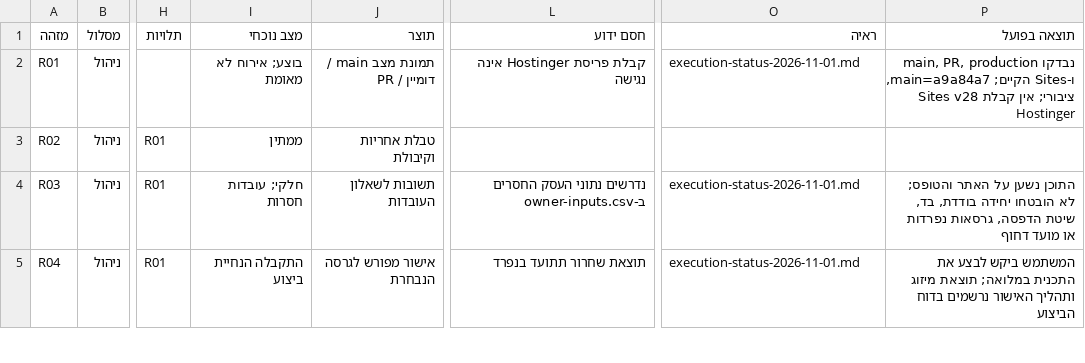
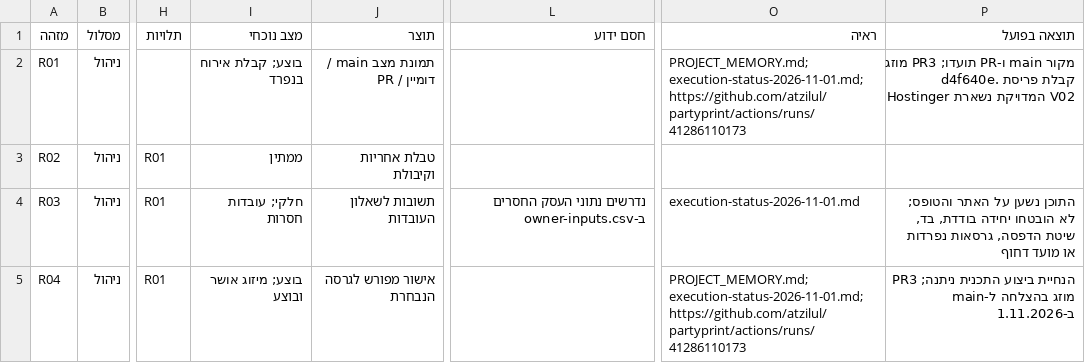
Before and after one commit to atzilul/partyprint, a CSV file: docs/search-execution/backlog.csv, drawn as a sheet; only a part is shown, gaps mark what is left out; the diff covers the shown part only; the diff names each change by its address in the sheet, - before the commit and + after, or states it on an @@ line.

Commit message:
docs: persist PARTYPRINT search execution memory and evidence-based task tracking

```diff
--- a/docs/search-execution/backlog.csv
+++ b/docs/search-execution/backlog.csv
-I2 (מצב נוכחי): בוצע; אירוח לא מאומת
+I2 (מצב נוכחי): בוצע; קבלת אירוח בנפרד
-L2 (חסם ידוע): קבלת פריסת Hostinger אינה נגישה
+L2 (חסם ידוע): (empty)
-O2 (ראיה): execution-status-2026-11-01.md
+O2 (ראיה): PROJECT_MEMORY.md; execution-status-2026-11-01.md; https://github.com/atzilul/partyprint/actions/runs/41286110173
-P2 (תוצאה בפועל): נבדקו main, PR, production ו-Sites הקיים; main=a9a84a7, Sites v28 ציבורי; אין קבלת Hostinger
+P2 (תוצאה בפועל): מקור main ו-PR תועדו; PR3 מוזג d4f640e. קבלת פריסת Hostinger המדויקת נשארת V02
-I5 (מצב נוכחי): התקבלה הנחיית ביצוע
+I5 (מצב נוכחי): בוצע; מיזוג אושר ובוצע
-L5 (חסם ידוע): תוצאת שחרור תתועד בנפרד
+L5 (חסם ידוע): (empty)
-O5 (ראיה): execution-status-2026-11-01.md
+O5 (ראיה): PROJECT_MEMORY.md; execution-status-2026-11-01.md; https://github.com/atzilul/partyprint/actions/runs/41286110173
-P5 (תוצאה בפועל): המשתמש ביקש לבצע את התכנית במלואה; תוצאת מיזוג ותהליך האישור נרשמים בדוח הביצוע
+P5 (תוצאה בפועל): הנחיית ביצוע התכנית ניתנה; PR3 מוזג בהצלחה ל-main ב-1.11.2026
```
Also changed, not shown: 50 edited cells elsewhere in this file, docs/search-execution/owner-inputs.csv, 4 other files.
